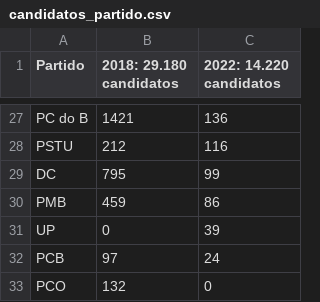
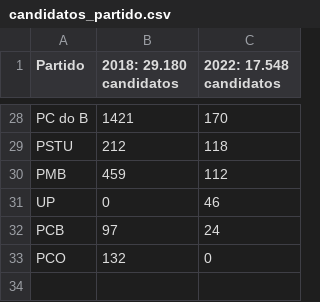
Before and after one commit to rafagarc/eleicoes_2022, a CSV file: candidatos_partido.csv, drawn as a sheet; only a part is shown, gaps mark what is left out; removed rows and columns are numbered as before the commit, all else as after; the diff covers the shown part only; the diff names each change by its address in the sheet, - before the commit and + after, or states it on an @@ line.

```diff
--- a/candidatos_partido.csv
+++ b/candidatos_partido.csv
-C1: 2022: 14.220 candidatos
+C1: 2022: 17.548 candidatos
-C28 (2022: 17.548 candidatos): 136
+C28 (2022: 17.548 candidatos): 170
-C29 (2022: 17.548 candidatos): 116
+C29 (2022: 17.548 candidatos): 118
-row 29: DC | 795 | 99
-C30 (2022: 17.548 candidatos): 86
+C30 (2022: 17.548 candidatos): 112
-C31 (2022: 17.548 candidatos): 39
+C31 (2022: 17.548 candidatos): 46
```
Also changed, not shown: 11 added rows, 10 removed rows and 13 edited cells elsewhere in this file, escolaridade_partido.csv, genero_partido.csv, 8 other files.
